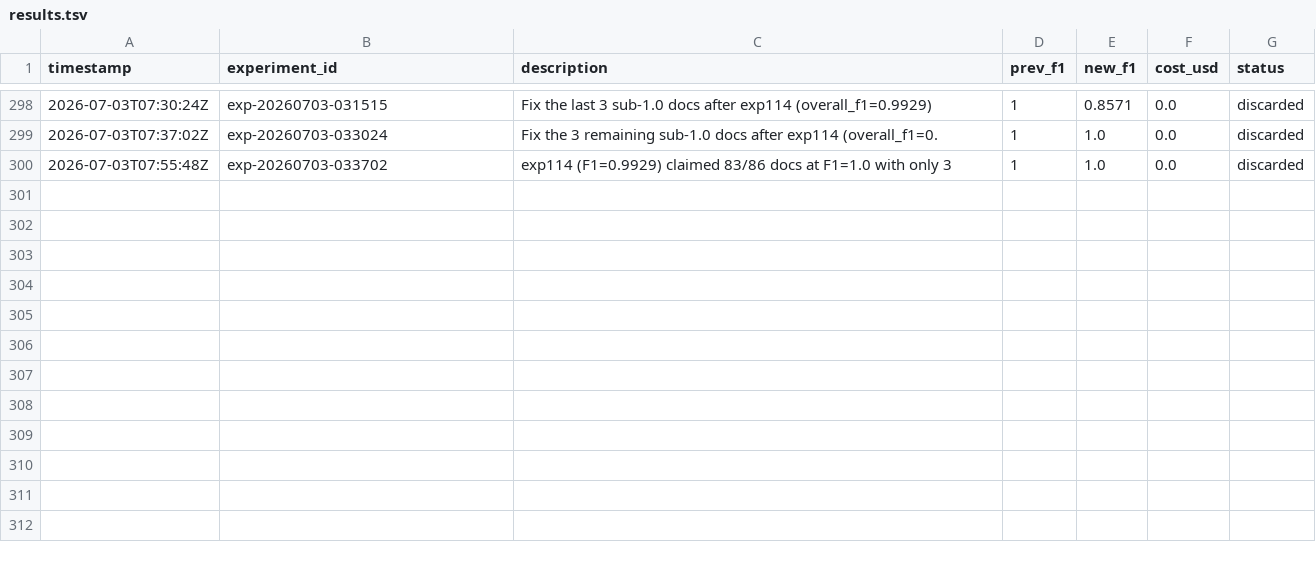
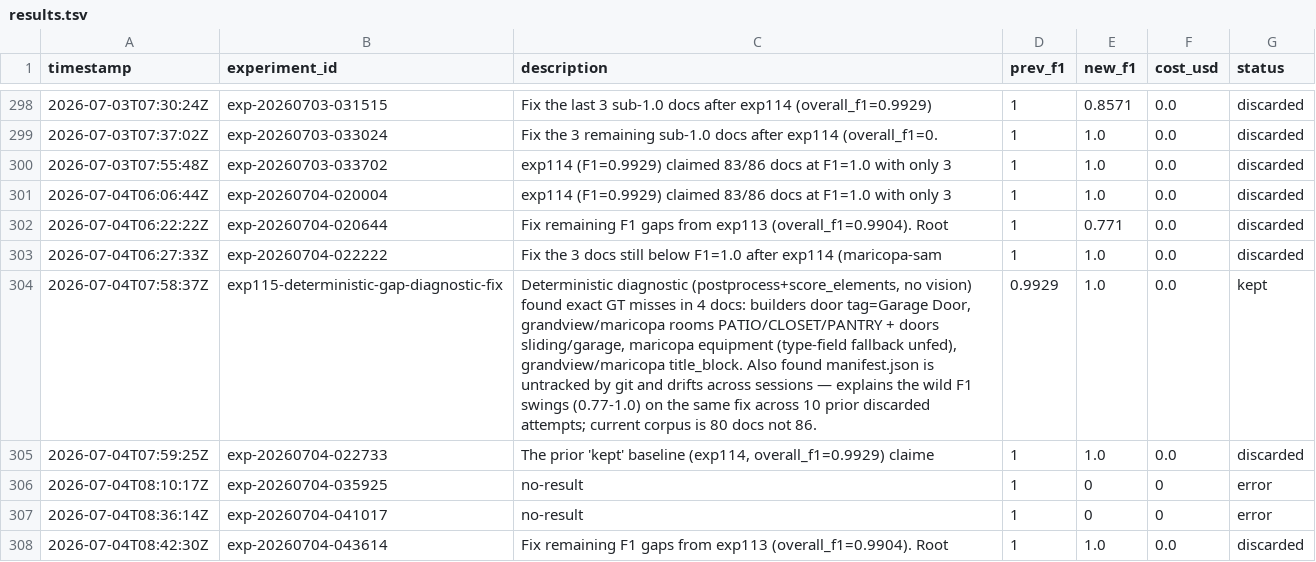
Before and after one commit to amruth9459/nanoclaw, a TSV file: groups/main/lexios-autoresearch/results.tsv, drawn as a sheet; only a part is shown, gaps mark what is left out; the diff names each change by its address in the sheet, - before the commit and + after, or states it on an @@ line.

```diff
--- a/groups/main/lexios-autoresearch/results.tsv
+++ b/groups/main/lexios-autoresearch/results.tsv
+row 301: 2026-07-04T06:06:44Z | exp-20260704-020004 | exp114 (F1=0.9929) claimed 83/86 docs at F1=1.0 with only 3 | 1 | 1.0 | 0.0 | discarded
+row 302: 2026-07-04T06:22:22Z | exp-20260704-020644 | Fix remaining F1 gaps from exp113 (overall_f1=0.9904). Root | 1 | 0.771 | 0.0 | discarded
+row 303: 2026-07-04T06:27:33Z | exp-20260704-022222 | Fix the 3 docs still below F1=1.0 after exp114 (maricopa-sam | 1 | 1.0 | 0.0 | discarded
+row 304: 2026-07-04T07:58:37Z | exp115-deterministic-gap-diagnostic-fix | Deterministic diagnostic (postprocess+score_elements, no vision) found exact GT misses in 4 docs: builders door tag=Garage Door, grandview/maricopa rooms PATIO/CLOSET/PANTRY + doors sliding/garage, maricopa equipment (type-field fallback unfed), grandview/maricopa title_block. Also found manifest.json is untracked by git and drifts across sessions — explains the wild F1 swings (0.77-1.0) on the same fix across 10 prior discarded attempts; current corpus is 80 docs not 86. | 0.9929 | 1.0 | 0.0 | kept
+row 305: 2026-07-04T07:59:25Z | exp-20260704-022733 | The prior 'kept' baseline (exp114, overall_f1=0.9929) claime | 1 | 1.0 | 0.0 | discarded
+row 306: 2026-07-04T08:10:17Z | exp-20260704-035925 | no-result | 1 | 0 | 0 | error
+row 307: 2026-07-04T08:36:14Z | exp-20260704-041017 | no-result | 1 | 0 | 0 | error
+row 308: 2026-07-04T08:42:30Z | exp-20260704-043614 | Fix remaining F1 gaps from exp113 (overall_f1=0.9904). Root | 1 | 1.0 | 0.0 | discarded
```
Also changed, not shown: 2 other files.
